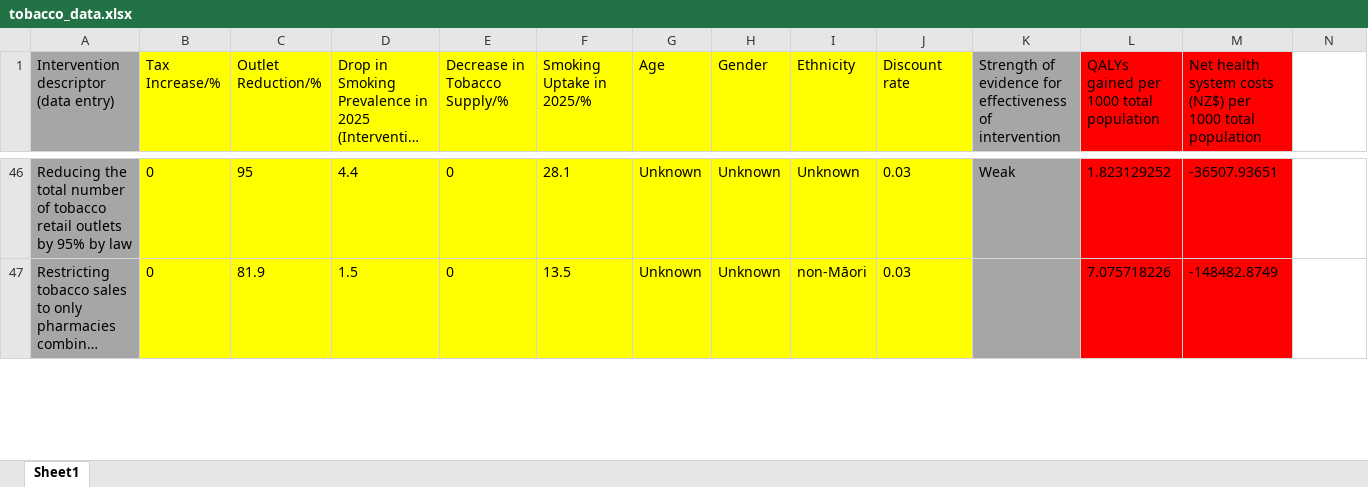
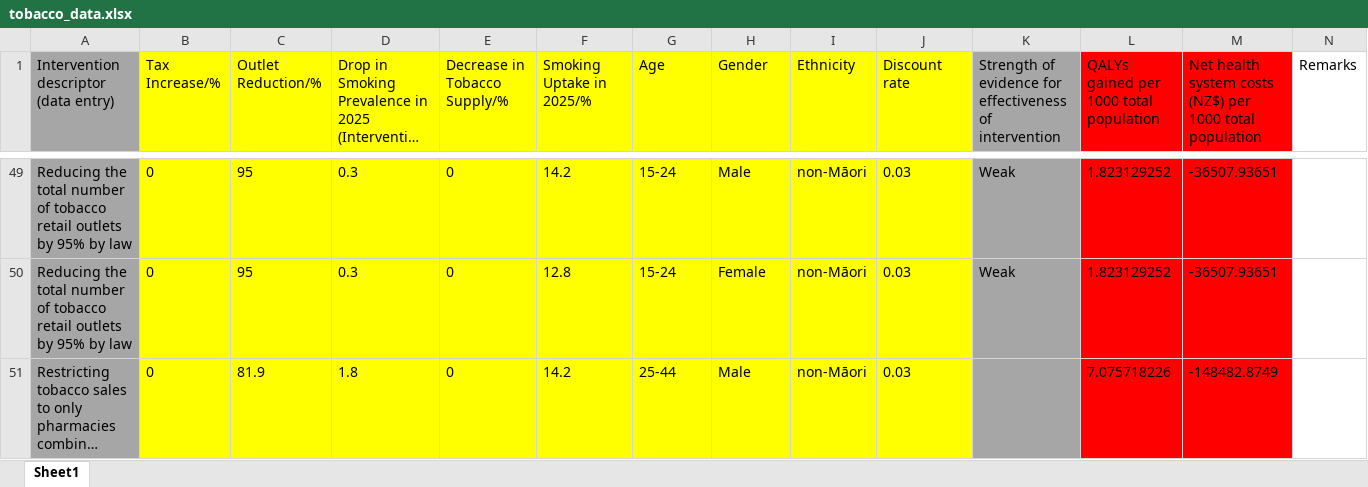
Before and after one commit to u7338876/vapingeffect, an Excel workbook: Datasets/tobacco_data.xlsx, sheet Sheet1, drawn as a sheet; only a part is shown, gaps mark what is left out; long unchanged cells end in …; values as stored, in another font and other column widths than the file's, no borders; addresses are those after the commit; the diff covers the shown part only; the diff names each change by its address in the sheet, - before the commit and + after, or states it on an @@ line.

```diff
--- a/Datasets/tobacco_data.xlsx (sheet Sheet1)
+++ b/Datasets/tobacco_data.xlsx (sheet Sheet1)
-N1: (empty)
+N1: Remarks
-D49: 4.4
+D49: 0.3
-F49 (Smoking Uptake in 2025/%): 28.1
+F49 (Smoking Uptake in 2025/%): 14.2
-G49 (Age): Unknown
+G49 (Age): 15-24
-H49 (Gender): Unknown
+H49 (Gender): Male
-I49 (Ethnicity): Unknown
+I49 (Ethnicity): non-Māori
+row 50: Reducing the total number of tobacco retail outlets by 95% by law | 0 | 95 | 0.3 | 0 | 12.8 | 15-24 | Female | non-Māori | 0.03 | Weak | 1.823129252 | -36507.93651
-D51: 1.5
+D51: 1.8
-F51 (Smoking Uptake in 2025/%): 13.5
+F51 (Smoking Uptake in 2025/%): 14.2
-G51 (Age): Unknown
+G51 (Age): 25-44
-H51 (Gender): Unknown
+H51 (Gender): Male
```
Also changed, not shown: 5 added rows and 82 edited cells elsewhere in this sheet, Datasets/results_full.xlsx, Datasets/tobacco_data_v2.xlsx, 5 other files.
